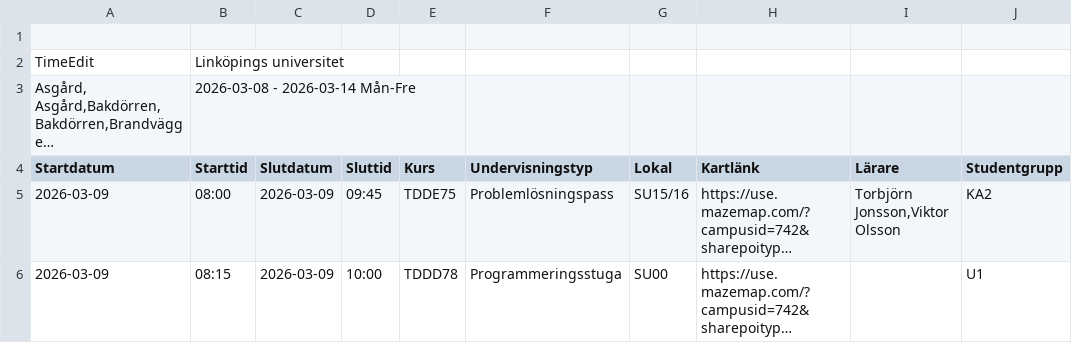
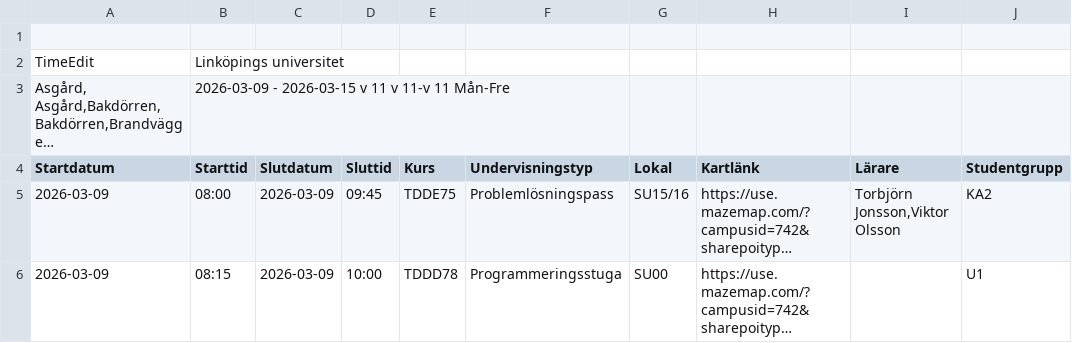
Before and after one commit to saltlakrits/saltlakrits.github.io, a CSV file: data/schedule.csv, drawn as a sheet; only a part is shown; long unchanged cells end in …; the diff names each change by its address in the sheet, - before the commit and + after, or states it on an @@ line.

```diff
--- a/data/schedule.csv
+++ b/data/schedule.csv
-B3 (Starttid): 2026-03-08 - 2026-03-14 Mån-Fre
+B3 (Starttid): 2026-03-09 - 2026-03-15 v 11 v 11-v 11 Mån-Fre
```
